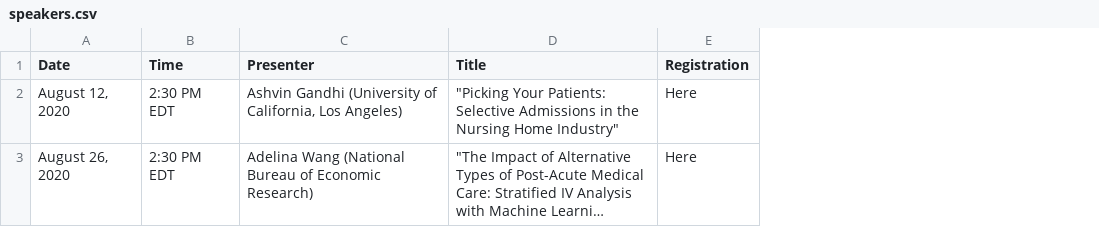
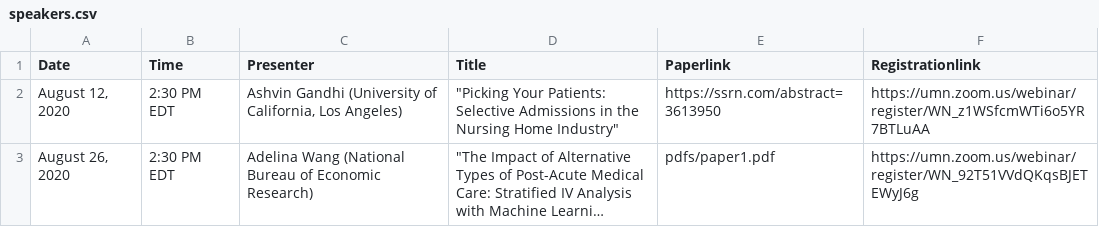
Before and after one commit to ernbilen/test_website, a CSV file: _data/speakers.csv, drawn as a sheet; long unchanged cells end in …; removed rows and columns are numbered as before the commit, all else as after; the diff names each change by its address in the sheet, - before the commit and + after, or states it on an @@ line.

Commit message:
Update speakers.csv

```diff
--- a/_data/speakers.csv
+++ b/_data/speakers.csv
-column E (Registration), rows 2-3: Here | Here
+column E (Paperlink), rows 2-3: https://ssrn.com/abstract=3613950 | pdfs/paper1.pdf
+column F (Registrationlink), rows 2-3: https://umn.zoom.us/webinar/register/WN_z1WSfcmWTi6o5YR7BTLuAA | https://umn.zoom.us/webinar/register/WN_92T51VVdQKqsBJETEWyJ6g
```
